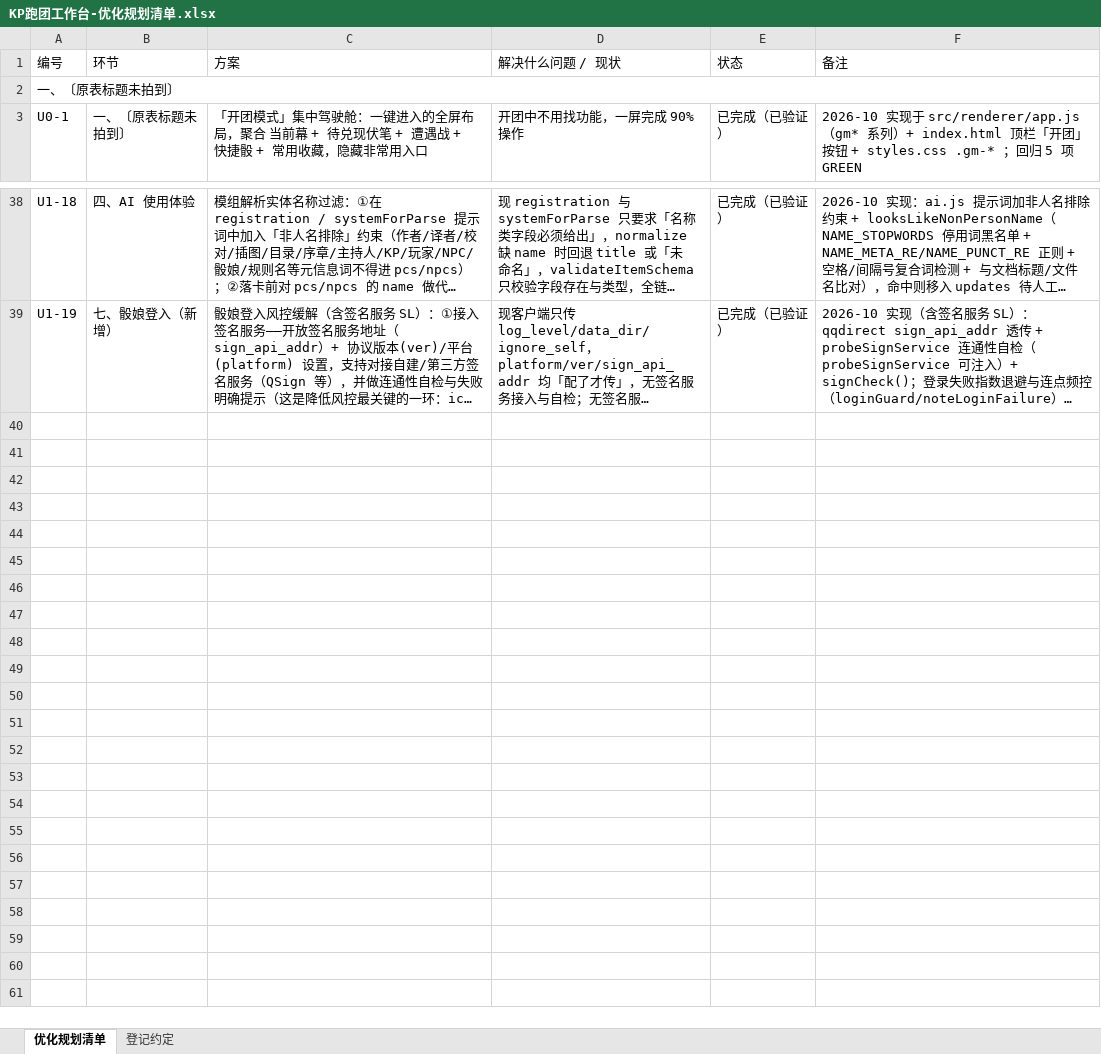
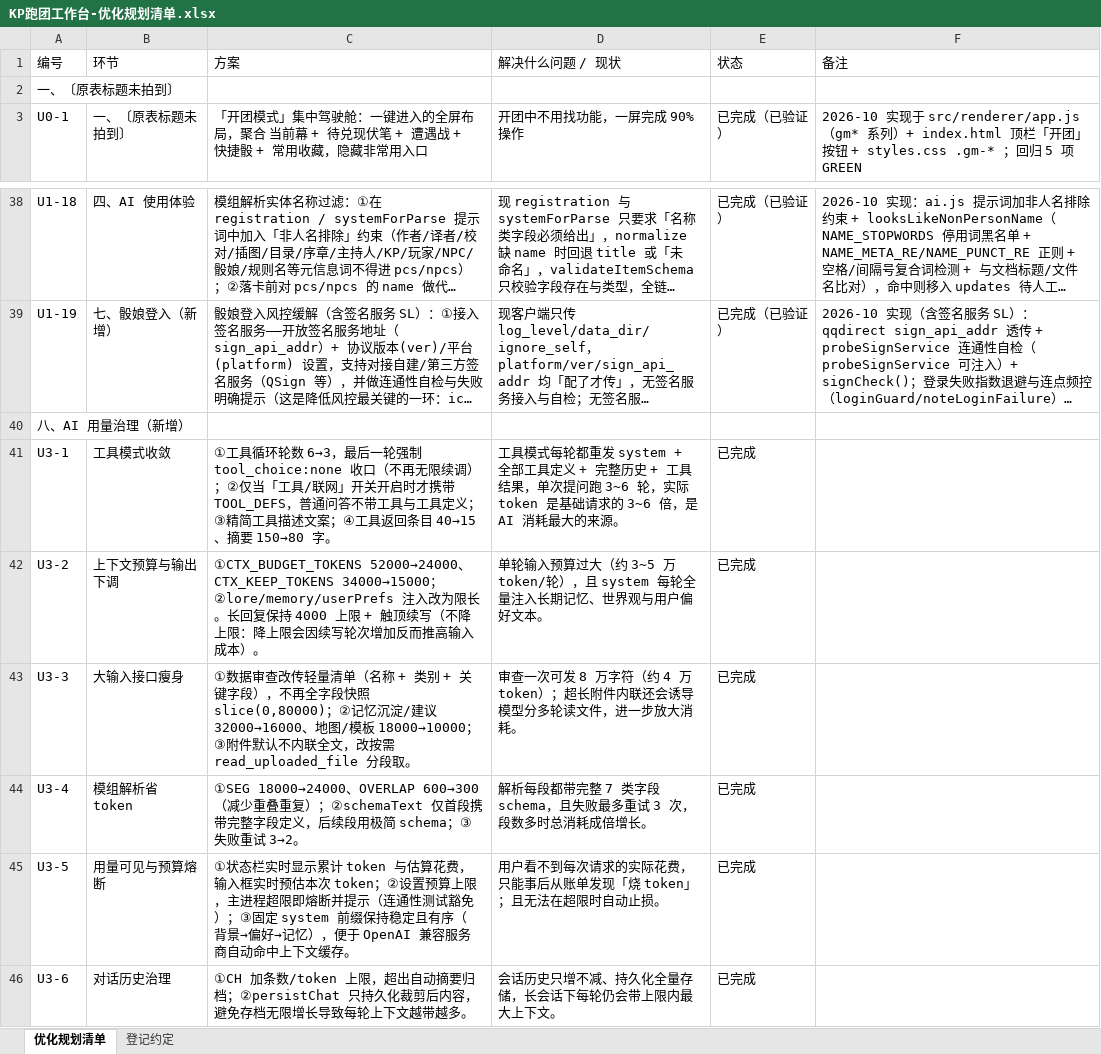
Before and after one commit to zero-fool/kp-workbench, an Excel workbook: docs/KP跑团工作台-优化规划清单.xlsx, sheet 优化规划清单, drawn as a sheet; only a part is shown, gaps mark what is left out; long unchanged cells end in …; values as stored, in another font and other column widths than the file's, no borders; charts and pictures not drawn; removed rows and columns are numbered as before the commit, all else as after; the diff covers the shown part only; the diff names each change by its address in the sheet, - before the commit and + after, or states it on an @@ line.

```diff
--- a/docs/KP跑团工作台-优化规划清单.xlsx (sheet 优化规划清单)
+++ b/docs/KP跑团工作台-优化规划清单.xlsx (sheet 优化规划清单)
-A2:F2 merged
+row 40: 八、AI 用量治理（新增）
+row 41: U3-1 | 工具模式收敛 | ①工具循环轮数 6→3，最后一轮强制 tool_choice:none 收口（不再无限续调）；②仅当「工具/联网」开关开启时才携带 TOOL_DEFS，普通问答不带工具与工具定义；③精简工具描述文案；④工具返回条目 40→15、摘要 150→80 字。 | 工具模式每轮都重发 system + 全部工具定义 + 完整历史 + 工具结果，单次提问跑 3~6 轮，实际 token 是基础请求的 3~6 倍，是 AI 消耗最大的来源。 | 已完成
+row 42: U3-2 | 上下文预算与输出下调 | ①CTX_BUDGET_TOKENS 52000→24000、CTX_KEEP_TOKENS 34000→15000；②lore/memory/userPrefs 注入改为限长。长回复保持 4000 上限 + 触顶续写（不降上限：降上限会因续写轮次增加反而推高输入成本）。 | 单轮输入预算过大（约 3~5 万 token/轮），且 system 每轮全量注入长期记忆、世界观与用户偏好文本。 | 已完成
+row 43: U3-3 | 大输入接口瘦身 | ①数据审查改传轻量清单（名称 + 类别 + 关键字段），不再全字段快照 slice(0,80000)；②记忆沉淀/建议 32000→16000、地图/模板 18000→10000；③附件默认不内联全文，改按需 read_uploaded_file 分段取。 | 审查一次可发 8 万字符（约 4 万 token）；超长附件内联还会诱导模型分多轮读文件，进一步放大消耗。 | 已完成
+row 44: U3-4 | 模组解析省 token | ①SEG 18000→24000、OVERLAP 600→300（减少重叠重复）；②schemaText 仅首段携带完整字段定义，后续段用极简 schema；③失败重试 3→2。 | 解析每段都带完整 7 类字段 schema，且失败最多重试 3 次，段数多时总消耗成倍增长。 | 已完成
+row 45: U3-5 | 用量可见与预算熔断 | ①状态栏实时显示累计 token 与估算花费，输入框实时预估本次 token；②设置预算上限，主进程超限即熔断并提示（连通性测试豁免）；③固定 system 前缀保持稳定且有序（背景→偏好→记忆），便于 OpenAI 兼容服务商自动命中上下文缓存。 | 用户看不到每次请求的实际花费，只能事后从账单发现「烧 token」；且无法在超限时自动止损。 | 已完成
+row 46: U3-6 | 对话历史治理 | ①CH 加条数/token 上限，超出自动摘要归档；②persistChat 只持久化裁剪后内容，避免存档无限增长导致每轮上下文越带越多。 | 会话历史只增不减、持久化全量存储，长会话下每轮仍会带上限内最大上下文。 | 已完成
```
Also changed, not shown: merged cells elsewhere in this sheet, 6 other files.
